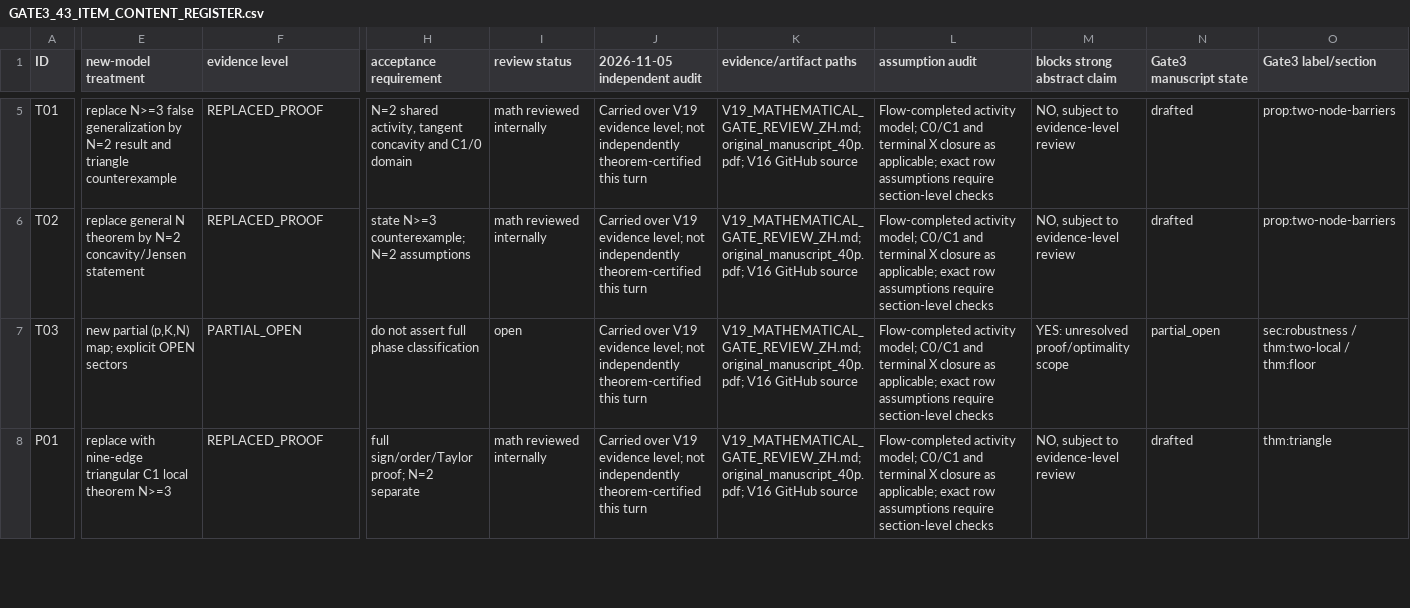
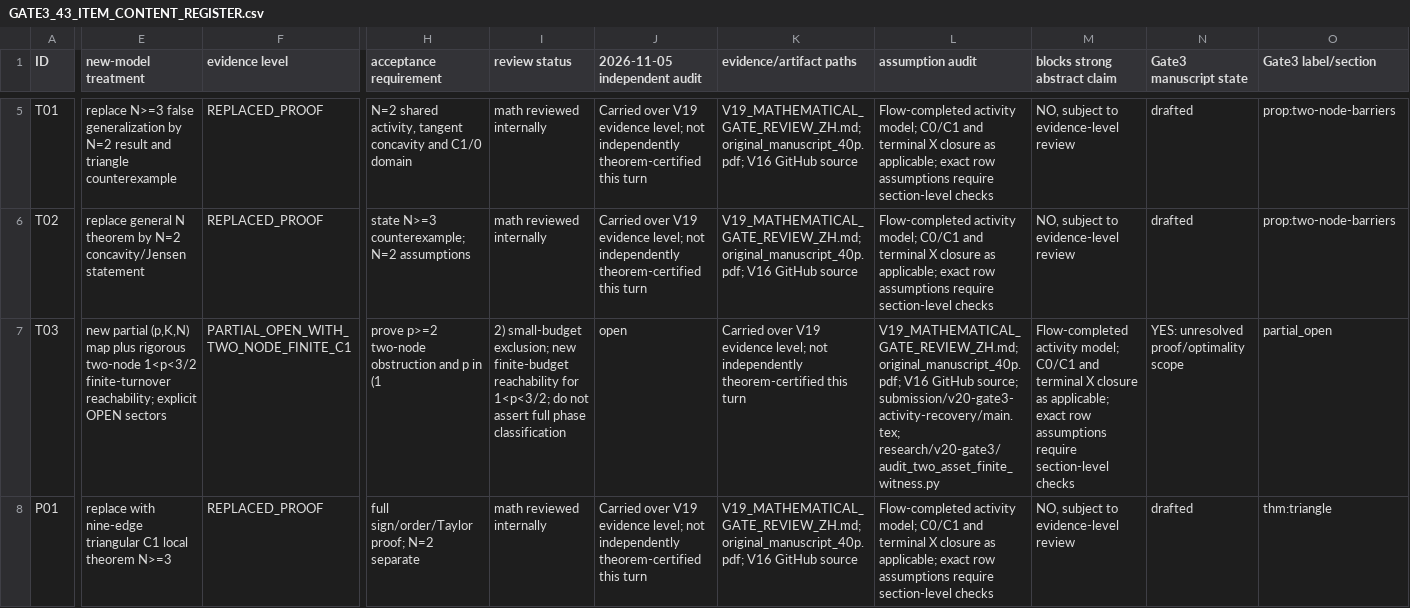
Before and after one commit to Siyuan-chat/market-crash-reachability, a CSV file: research/v20-gate3/GATE3_43_ITEM_CONTENT_REGISTER.csv, drawn as a sheet; only a part is shown, gaps mark what is left out; the diff covers the shown part only; the diff names each change by its address in the sheet, - before the commit and + after, or states it on an @@ line.

Commit message:
research(v20): record finite-C1 two-node p range while preserving unresolved 3/2<=p<2

```diff
--- a/research/v20-gate3/GATE3_43_ITEM_CONTENT_REGISTER.csv
+++ b/research/v20-gate3/GATE3_43_ITEM_CONTENT_REGISTER.csv
-E7 (new-model treatment): …partial (p,K,N) map; explicit OPEN…
+E7 (new-model treatment): …partial (p,K,N) map plus rigorous two-node 1<p<3/2 finite-turnover reachability; explicit OPEN…
-F7 (evidence level): PARTIAL_OPEN
+F7 (evidence level): PARTIAL_OPEN_WITH_TWO_NODE_FINITE_C1
-H7 (acceptance requirement): do not assert full phase classification
+H7 (acceptance requirement): prove p>=2 two-node obstruction and p in (1
-I7 (review status): open
+I7 (review status): 2) small-budget exclusion; new finite-budget reachability for 1<p<3/2; do not assert full phase classification
-J7 (2026-11-05 independent audit): Carried over V19 evidence level; not independently theorem-certified this turn
+J7 (2026-11-05 independent audit): open
-K7 (evidence/artifact paths): V19_MATHEMATICAL_GATE_REVIEW_ZH.md; original_manuscript_40p.pdf; V16 GitHub source
+K7 (evidence/artifact paths): Carried over V19 evidence level; not independently theorem-certified this turn
-L7 (assumption audit): Flow-completed activity model; C0/C1 and terminal X closure as applicable; exact row assumptions require section-level checks
+L7 (assumption audit): V19_MATHEMATICAL_GATE_REVIEW_ZH.md; original_manuscript_40p.pdf; V16 GitHub source; submission/v20-gate3-activity-recovery/main.tex; research/v20-gate3/audit_two_asset_finite_witness.py
-M7 (blocks strong abstract claim): YES: unresolved proof/optimality scope
+M7 (blocks strong abstract claim): Flow-completed activity model; C0/C1 and terminal X closure as applicable; exact row assumptions require section-level checks
-N7 (Gate3 manuscript state): partial_open
+N7 (Gate3 manuscript state): YES: unresolved proof/optimality scope
-O7 (Gate3 label/section): sec:robustness / thm:two-local / thm:floor
+O7 (Gate3 label/section): partial_open
```
Also changed, not shown: 14 edited cells elsewhere in this file.
